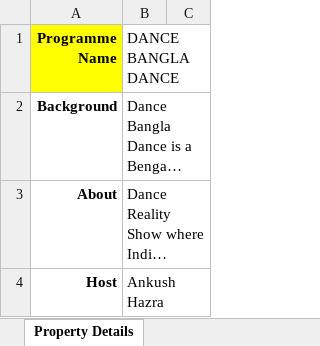
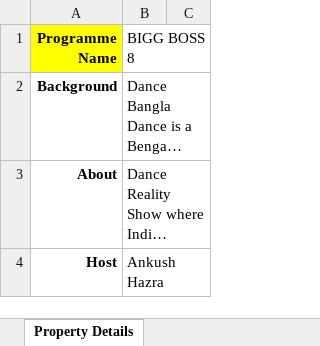
Before and after one commit to Sachingroupm10/pr289_onepager, an Excel workbook: input/non_cricket_input/Non Cricket Input.xlsx, sheet Property Details, drawn as a sheet; only a part is shown; long unchanged cells end in …; values as stored, in another font and other column widths than the file's, no borders; the diff names each change by its address in the sheet, - before the commit and + after, or states it on an @@ line.

```diff
--- a/input/non_cricket_input/Non Cricket Input.xlsx (sheet Property Details)
+++ b/input/non_cricket_input/Non Cricket Input.xlsx (sheet Property Details)
-B1: DANCE BANGLA DANCE
+B1: BIGG BOSS 8
```
Also changed, not shown: sheet Channel & Platform Details, input/ER and CPRP Channels TV and Digital CTV-Mobile CPM.xlsx, input/Skeleton Output.xlsx, 7 other files.
